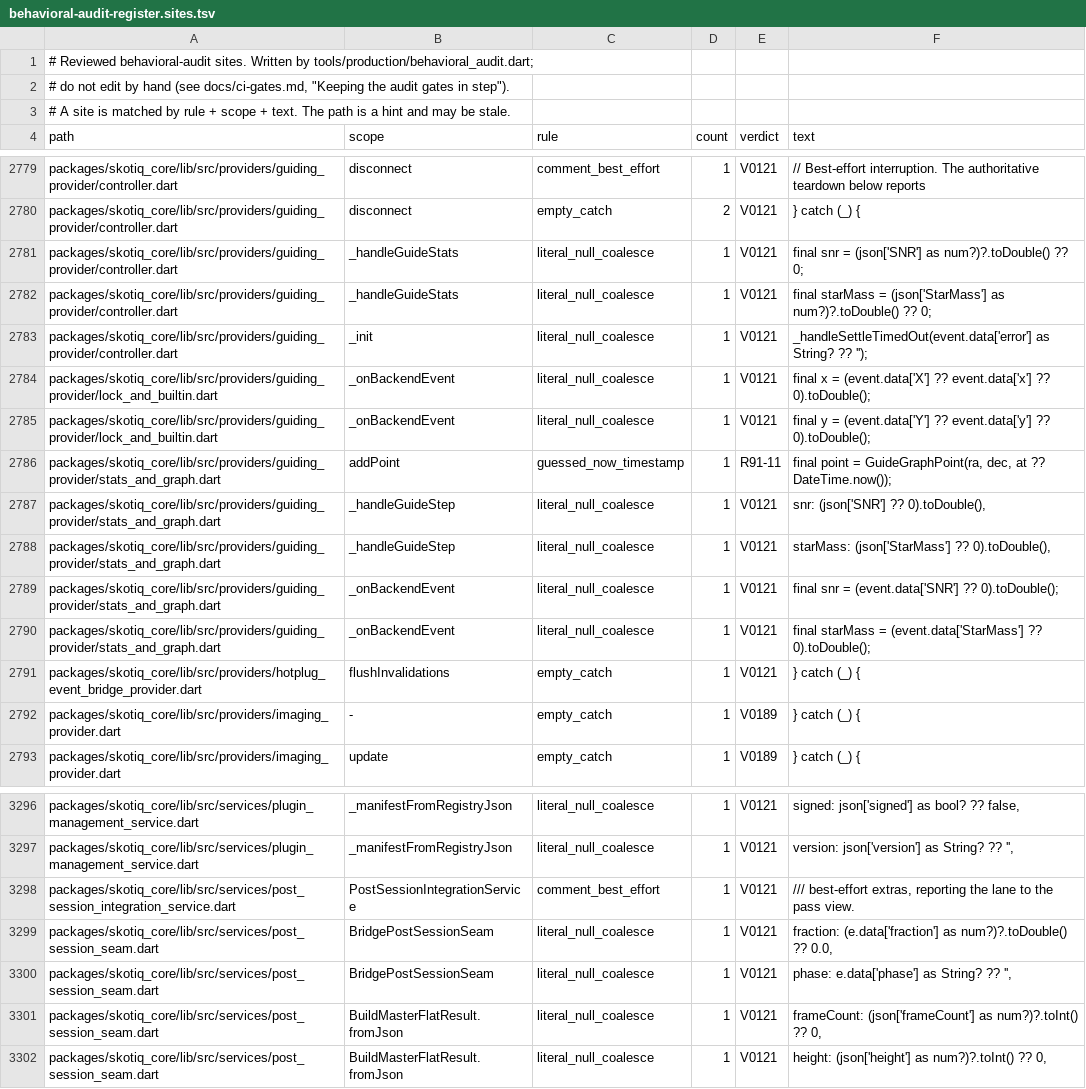
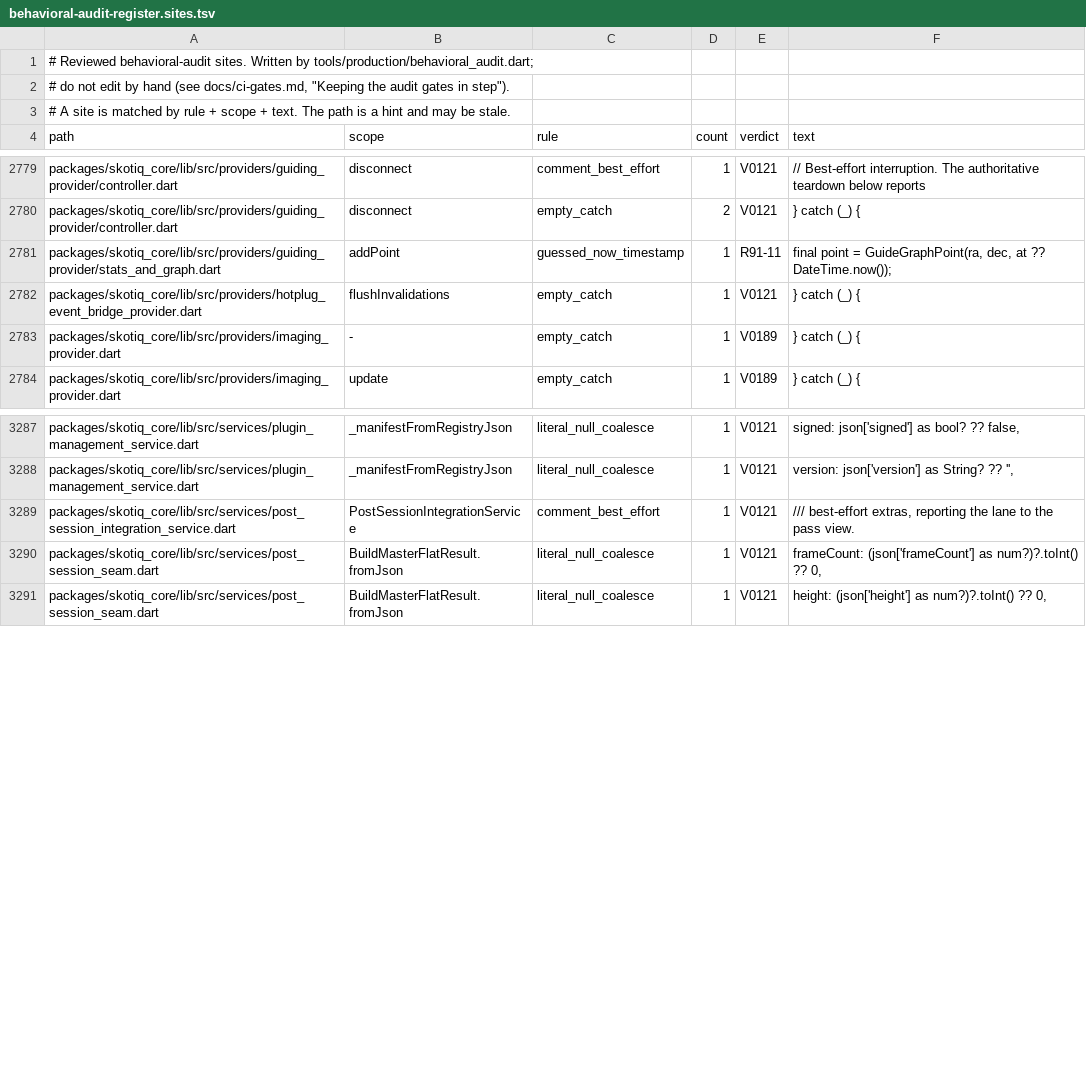
Before and after one commit to Scdouglas1999/Skotiq, a TSV file: docs/production-readiness/behavioral-audit-register.sites.tsv, drawn as a sheet; only a part is shown, gaps mark what is left out.

Commit message:
Sync audit gate inputs after the typed events merge

```diff
--- a/docs/production-readiness/behavioral-audit-register.sites.tsv
+++ b/docs/production-readiness/behavioral-audit-register.sites.tsv
@@ -2780,12 +2780,3 @@ packages/skotiq_core/lib/src/providers/guiding_provider/controller.dart	disconne
 packages/skotiq_core/lib/src/providers/guiding_provider/controller.dart	disconnect	empty_catch	2	V0121	} catch (_) {
-packages/skotiq_core/lib/src/providers/guiding_provider/controller.dart	_handleGuideStats	literal_null_coalesce	1	V0121	final snr = (json['SNR'] as num?)?.toDouble() ?? 0;
-packages/skotiq_core/lib/src/providers/guiding_provider/controller.dart	_handleGuideStats	literal_null_coalesce	1	V0121	final starMass = (json['StarMass'] as num?)?.toDouble() ?? 0;
-packages/skotiq_core/lib/src/providers/guiding_provider/controller.dart	_init	literal_null_coalesce	1	V0121	_handleSettleTimedOut(event.data['error'] as String? ?? '');
-packages/skotiq_core/lib/src/providers/guiding_provider/lock_and_builtin.dart	_onBackendEvent	literal_null_coalesce	1	V0121	final x = (event.data['X'] ?? event.data['x'] ?? 0).toDouble();
-packages/skotiq_core/lib/src/providers/guiding_provider/lock_and_builtin.dart	_onBackendEvent	literal_null_coalesce	1	V0121	final y = (event.data['Y'] ?? event.data['y'] ?? 0).toDouble();
 packages/skotiq_core/lib/src/providers/guiding_provider/stats_and_graph.dart	addPoint	guessed_now_timestamp	1	R91-11	final point = GuideGraphPoint(ra, dec, at ?? DateTime.now());
-packages/skotiq_core/lib/src/providers/guiding_provider/stats_and_graph.dart	_handleGuideStep	literal_null_coalesce	1	V0121	snr: (json['SNR'] ?? 0).toDouble(),
-packages/skotiq_core/lib/src/providers/guiding_provider/stats_and_graph.dart	_handleGuideStep	literal_null_coalesce	1	V0121	starMass: (json['StarMass'] ?? 0).toDouble(),
-packages/skotiq_core/lib/src/providers/guiding_provider/stats_and_graph.dart	_onBackendEvent	literal_null_coalesce	1	V0121	final snr = (event.data['SNR'] ?? 0).toDouble();
-packages/skotiq_core/lib/src/providers/guiding_provider/stats_and_graph.dart	_onBackendEvent	literal_null_coalesce	1	V0121	final starMass = (event.data['StarMass'] ?? 0).toDouble();
 packages/skotiq_core/lib/src/providers/hotplug_event_bridge_provider.dart	flushInvalidations	empty_catch	1	V0121	} catch (_) {
@@ -3298,4 +3289,2 @@ packages/skotiq_core/lib/src/services/plugin_management_service.dart	_manifestFr
 packages/skotiq_core/lib/src/services/post_session_integration_service.dart	PostSessionIntegrationService	comment_best_effort	1	V0121	/// best-effort extras, reporting the lane to the pass view.
-packages/skotiq_core/lib/src/services/post_session_seam.dart	BridgePostSessionSeam	literal_null_coalesce	1	V0121	fraction: (e.data['fraction'] as num?)?.toDouble() ?? 0.0,
-packages/skotiq_core/lib/src/services/post_session_seam.dart	BridgePostSessionSeam	literal_null_coalesce	1	V0121	phase: e.data['phase'] as String? ?? '',
 packages/skotiq_core/lib/src/services/post_session_seam.dart	BuildMasterFlatResult.fromJson	literal_null_coalesce	1	V0121	frameCount: (json['frameCount'] as num?)?.toInt() ?? 0,
```
